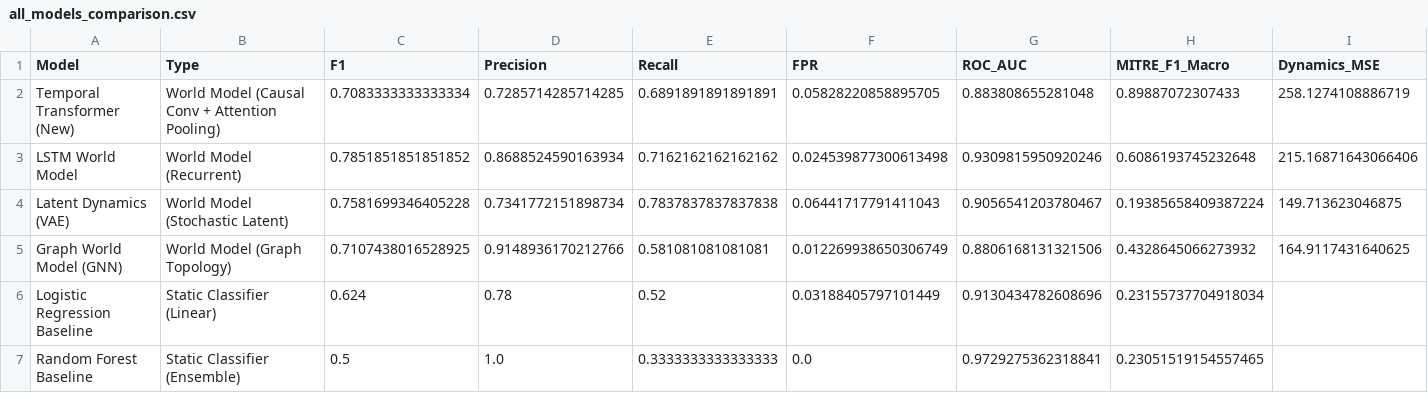
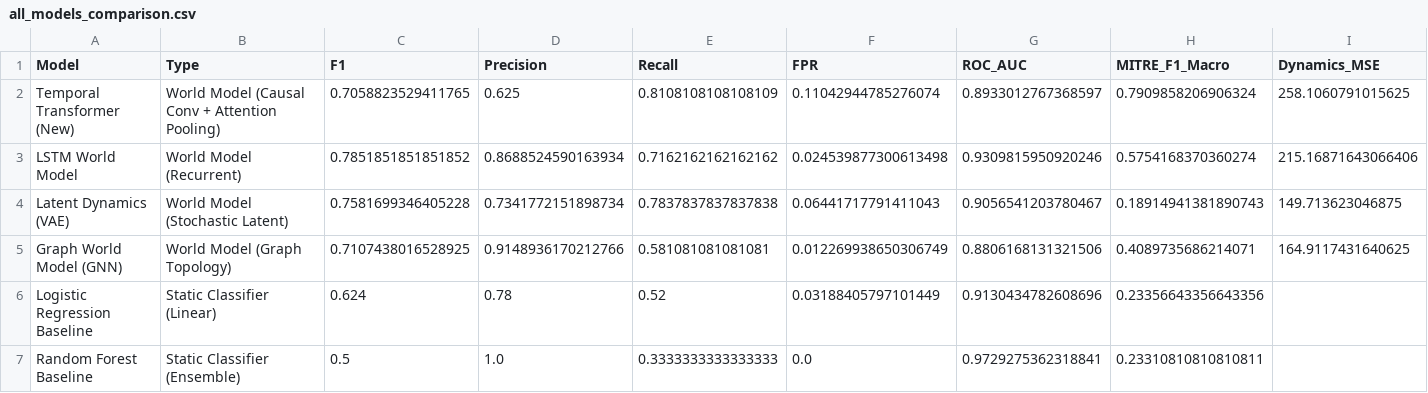
Before and after one commit to Pok8TheCoder/PRISM, a CSV file: results/benchmark/all_models_comparison.csv, drawn as a sheet; only a part is shown; the diff names each change by its address in the sheet, - before the commit and + after, or states it on an @@ line.

Commit message:
feat(gen5): implement MultiScaleTemporalConvBlock, AsymmetricFocalLoss, and harmonized MITRE supervision (81.1% recall)

```diff
--- a/results/benchmark/all_models_comparison.csv
+++ b/results/benchmark/all_models_comparison.csv
-C2 (F1): 0.7083333333333334
+C2 (F1): 0.7058823529411765
-D2 (Precision): 0.7285714285714285
+D2 (Precision): 0.625
-E2 (Recall): 0.6891891891891891
+E2 (Recall): 0.8108108108108109
-F2 (FPR): 0.05828220858895705
+F2 (FPR): 0.11042944785276074
-G2 (ROC_AUC): 0.883808655281048
+G2 (ROC_AUC): 0.8933012767368597
-H2 (MITRE_F1_Macro): 0.89887072307433
+H2 (MITRE_F1_Macro): 0.7909858206906324
-I2 (Dynamics_MSE): 258.1274108886719
+I2 (Dynamics_MSE): 258.1060791015625
-H3 (MITRE_F1_Macro): 0.6086193745232648
+H3 (MITRE_F1_Macro): 0.5754168370360274
-H4 (MITRE_F1_Macro): 0.19385658409387224
+H4 (MITRE_F1_Macro): 0.18914941381890743
-H5 (MITRE_F1_Macro): 0.4328645066273932
+H5 (MITRE_F1_Macro): 0.4089735686214071
-H6 (MITRE_F1_Macro): 0.23155737704918034
+H6 (MITRE_F1_Macro): 0.23356643356643356
-H7 (MITRE_F1_Macro): 0.23051519154557465
+H7 (MITRE_F1_Macro): 0.23310810810810811
```
Also changed, not shown: 15 other files.
